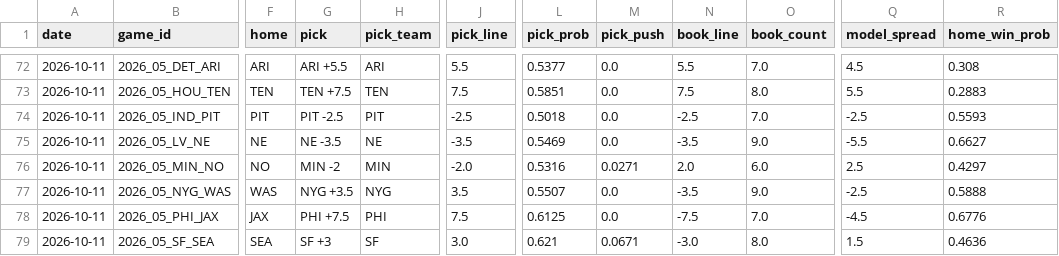
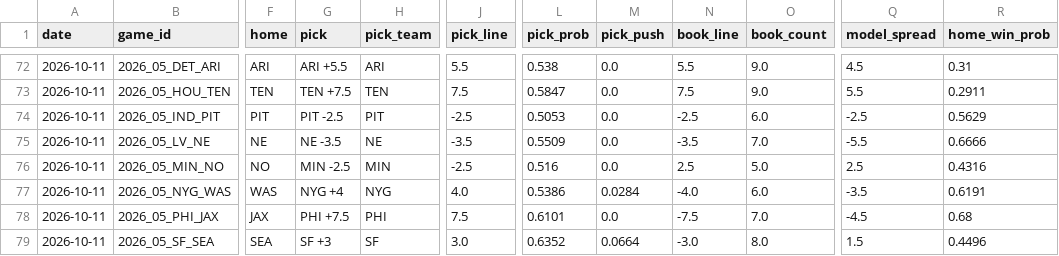
Before and after one commit to azcal/mbm-nfl, a CSV file: logs/picks.csv, drawn as a sheet; only a part is shown, gaps mark what is left out; the diff covers the shown part only; the diff names each change by its address in the sheet, - before the commit and + after, or states it on an @@ line.

```diff
--- a/logs/picks.csv
+++ b/logs/picks.csv
-L72 (pick_prob): 0.5377
+L72 (pick_prob): 0.538
-O72 (book_count): 7.0
+O72 (book_count): 9.0
-R72 (home_win_prob): 0.308
+R72 (home_win_prob): 0.31
-L73 (pick_prob): 0.5851
+L73 (pick_prob): 0.5847
-O73 (book_count): 8.0
+O73 (book_count): 9.0
-R73 (home_win_prob): 0.2883
+R73 (home_win_prob): 0.2911
-L74 (pick_prob): 0.5018
+L74 (pick_prob): 0.5053
-O74 (book_count): 7.0
+O74 (book_count): 6.0
-R74 (home_win_prob): 0.5593
+R74 (home_win_prob): 0.5629
-L75 (pick_prob): 0.5469
+L75 (pick_prob): 0.5509
-O75 (book_count): 9.0
+O75 (book_count): 7.0
-R75 (home_win_prob): 0.6627
+R75 (home_win_prob): 0.6666
-G76 (pick): MIN -2
+G76 (pick): MIN -2.5
-J76 (pick_line): -2.0
+J76 (pick_line): -2.5
-L76 (pick_prob): 0.5316
+L76 (pick_prob): 0.516
-M76 (pick_push): 0.0271
+M76 (pick_push): 0.0
-N76 (book_line): 2.0
+N76 (book_line): 2.5
-O76 (book_count): 6.0
+O76 (book_count): 5.0
-R76 (home_win_prob): 0.4297
+R76 (home_win_prob): 0.4316
-G77 (pick): NYG +3.5
+G77 (pick): NYG +4
-J77 (pick_line): 3.5
+J77 (pick_line): 4.0
-L77 (pick_prob): 0.5507
+L77 (pick_prob): 0.5386
-M77 (pick_push): 0.0
+M77 (pick_push): 0.0284
-N77 (book_line): -3.5
+N77 (book_line): -4.0
-O77 (book_count): 9.0
+O77 (book_count): 6.0
-Q77 (model_spread): -2.5
+Q77 (model_spread): -3.5
-R77 (home_win_prob): 0.5888
+R77 (home_win_prob): 0.6191
-L78 (pick_prob): 0.6125
+L78 (pick_prob): 0.6101
-R78 (home_win_prob): 0.6776
+R78 (home_win_prob): 0.68
-L79 (pick_prob): 0.621
+L79 (pick_prob): 0.6352
-M79 (pick_push): 0.0671
+M79 (pick_push): 0.0664
-R79 (home_win_prob): 0.4636
+R79 (home_win_prob): 0.4496
```
Also changed, not shown: 39 edited cells elsewhere in this file, logs/alt_grid.csv, logs/edgedesk_export.csv, 6 other files.
